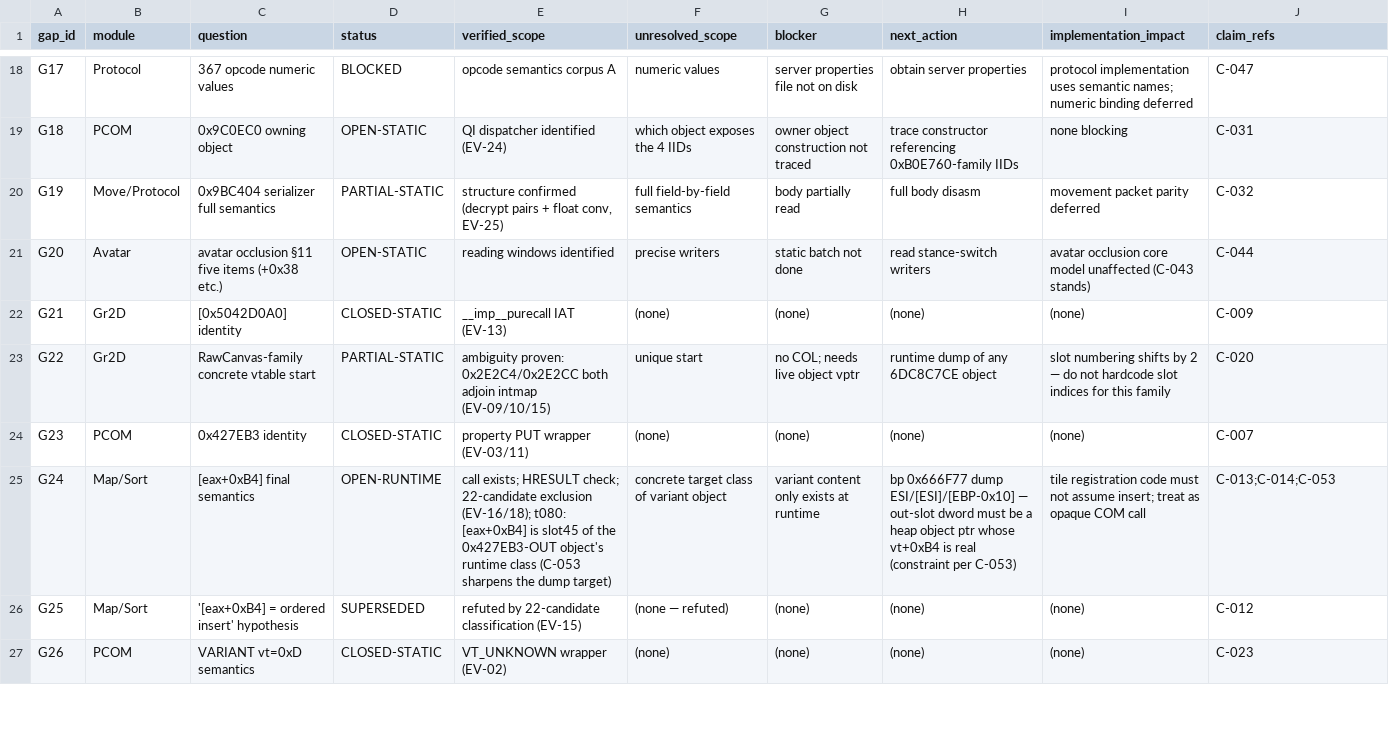
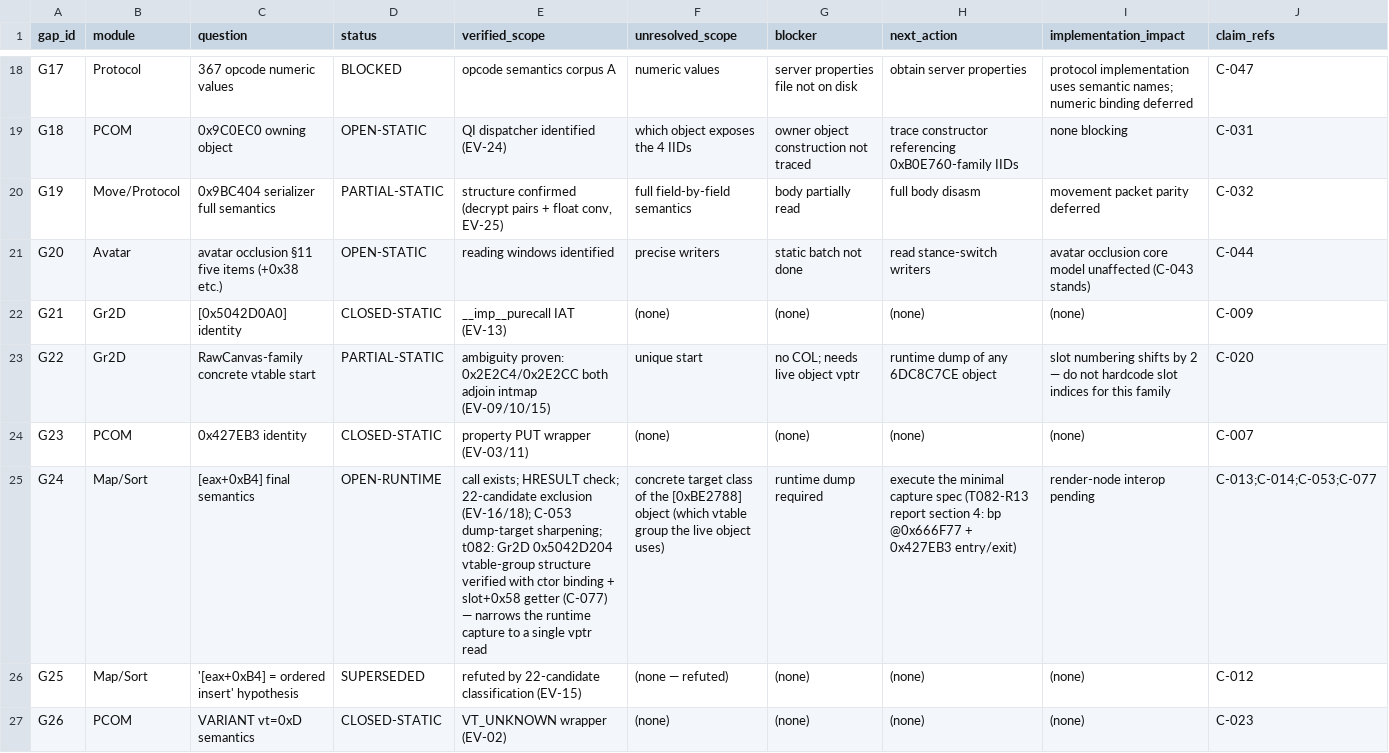
Before and after one commit to lithdoo-labs/adventure-island, a CSV file: research/result/clean-room/GAP-REGISTER.csv, drawn as a sheet; only a part is shown, gaps mark what is left out; the diff covers the shown part only.

```diff
--- a/research/result/clean-room/GAP-REGISTER.csv
+++ b/research/result/clean-room/GAP-REGISTER.csv
@@ -24,3 +24,3 @@ G22,Gr2D,RawCanvas-family concrete vtable start,PARTIAL-STATIC,ambiguity proven:
 G23,PCOM,0x427EB3 identity,CLOSED-STATIC,property PUT wrapper (EV-03/11),(none),(none),(none),(none),C-007
-G24,Map/Sort,[eax+0xB4] final semantics,OPEN-RUNTIME,call exists; HRESULT check; 22-candidate exclusion (EV-16/18); t080: [eax+0xB4] is slot45 of the 0x427EB3-OUT object's runtime class (C-053 sharpens the dump target),concrete target class of variant object,variant content only exists at runtime,bp 0x666F77 dump ESI/[ESI]/[EBP-0x10] — out-slot dword must be a heap object ptr whose vt+0xB4 is real (constraint per C-053),tile registration code must not assume insert; treat as opaque COM call,C-013;C-014;C-053
+G24,Map/Sort,[eax+0xB4] final semantics,OPEN-RUNTIME,call exists; HRESULT check; 22-candidate exclusion (EV-16/18); C-053 dump-target sharpening; t082: Gr2D 0x5042D204 vtable-group structure verified with ctor binding + slot+0x58 getter (C-077) — narrows the runtime capture to a single vptr read,concrete target class of the [0xBE2788] object (which vtable group the live object uses),runtime dump required,execute the minimal capture spec (T082-R13 report section 4: bp @0x666F77 + 0x427EB3 entry/exit),render-node interop pending,C-013;C-014;C-053;C-077
 G25,Map/Sort,'[eax+0xB4] = ordered insert' hypothesis,SUPERSEDED,refuted by 22-candidate classification (EV-15),(none — refuted),(none),(none),(none),C-012
```
Also changed, not shown: 29 edited cells elsewhere in this file, research/result/stage-readiness/P0-P4-REQUIREMENT-EVIDENCE-MATRIX.csv, research/source-of-truth/gaps.csv, 16 other files.
